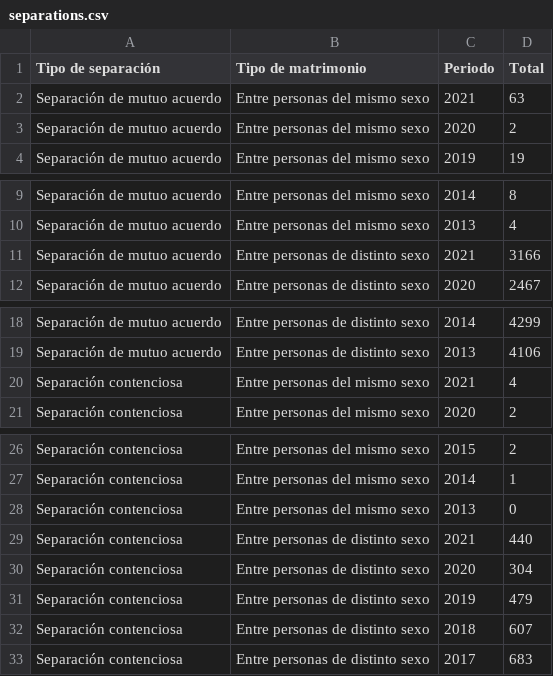
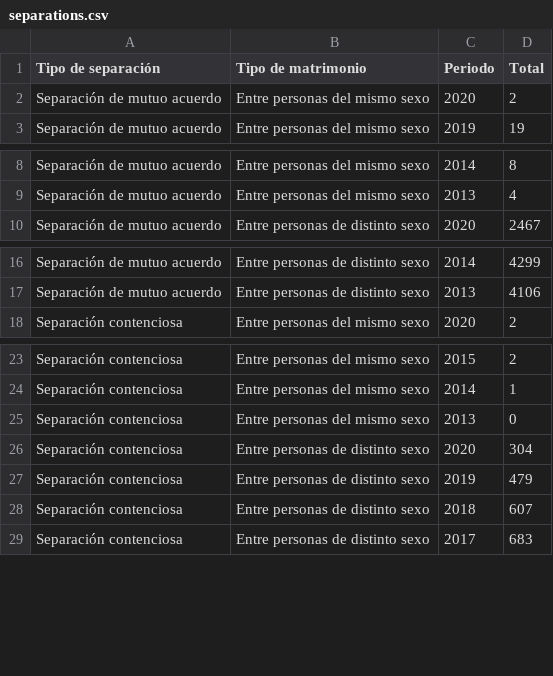
Before and after one commit to elvestevez/marriages_divorces_project_m2, a CSV file: data/separations.csv, drawn as a sheet; only a part is shown, gaps mark what is left out; the diff names each change by its address in the sheet, - before the commit and + after, or states it on an @@ line.

```diff
--- a/data/separations.csv
+++ b/data/separations.csv
-row 2: Separación de mutuo acuerdo | Entre personas del mismo sexo | 2021 | 63
-row 11: Separación de mutuo acuerdo | Entre personas de distinto sexo | 2021 | 3166
-row 20: Separación contenciosa | Entre personas del mismo sexo | 2021 | 4
-row 29: Separación contenciosa | Entre personas de distinto sexo | 2021 | 440
```
Also changed, not shown: data/divorces.csv, data/normalized/divorces.csv, 6 other files.
